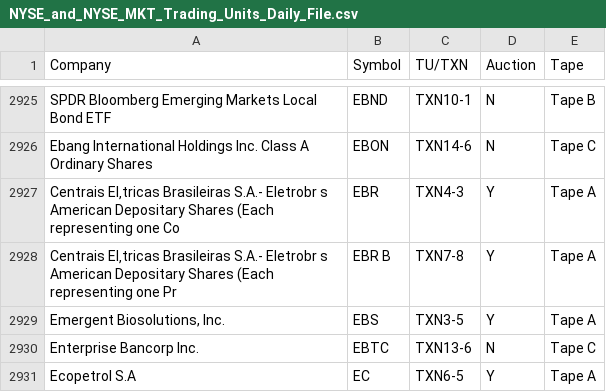
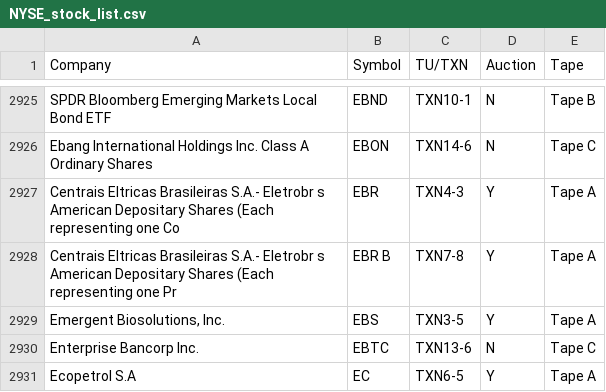
Before and after one commit to hanth13/RAG-for-Annual-Report-Analysis, a CSV file: Data/NYSE_stock_list.csv (was NYSE_and_NYSE_MKT_Trading_Units_Daily_File.csv), drawn as a sheet; only a part is shown, gaps mark what is left out; the diff names each change by its address in the sheet, - before the commit and + after, or states it on an @@ line.

Commit message:
Update and rename NYSE_and_NYSE_MKT_Trading_Units_Daily_File.csv to Data/NYSE_stock_list.csv

```diff
--- a/NYSE_and_NYSE_MKT_Trading_Units_Daily_File.csv
+++ b/Data/NYSE_stock_list.csv
-A2927 (Company): Centrais El‚tricas Brasileiras S.A.-…
+A2927 (Company): Centrais Eltricas Brasileiras S.A.-…
-A2928 (Company): Centrais El‚tricas Brasileiras S.A.-…
+A2928 (Company): Centrais Eltricas Brasileiras S.A.-…
```
